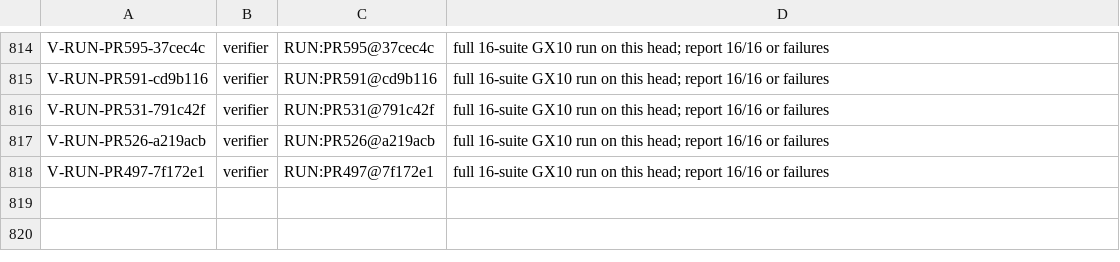
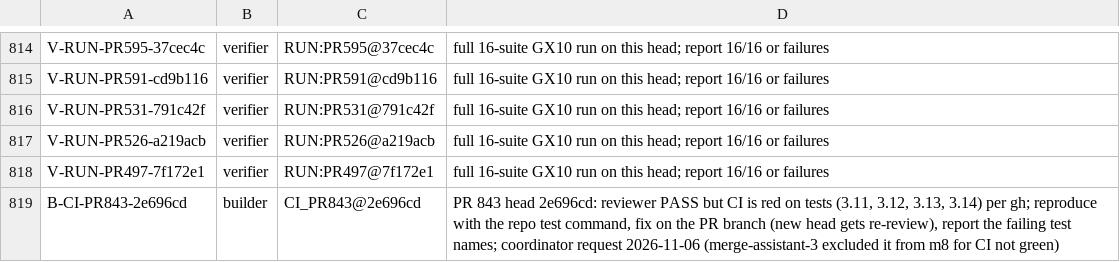
Before and after one commit to SpinStateLabs/field-platform, a TSV file: comms/WORKLIST.tsv, drawn as a sheet; only a part is shown, gaps mark what is left out; the diff names each change by its address in the sheet, - before the commit and + after, or states it on an @@ line.

Commit message:
comms: queue-keeper restock

```diff
--- a/comms/WORKLIST.tsv
+++ b/comms/WORKLIST.tsv
+row 819: B-CI-PR843-2e696cd | builder | CI_PR843@2e696cd | PR 843 head 2e696cd: reviewer PASS but CI is red on tests (3.11, 3.12, 3.13, 3.14) per gh; reproduce with the repo test command, fix on the PR branch (new head gets re-review), report the failing test names; coordinator request 2026-11-06 (merge-assistant-3 excluded it from m8 for CI not green)
```
